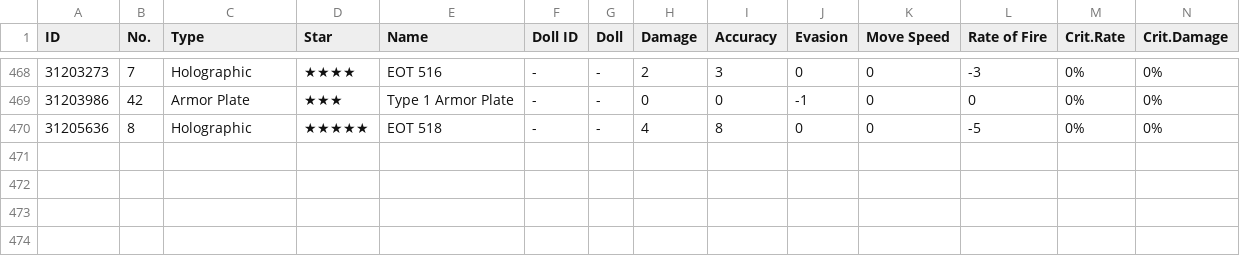
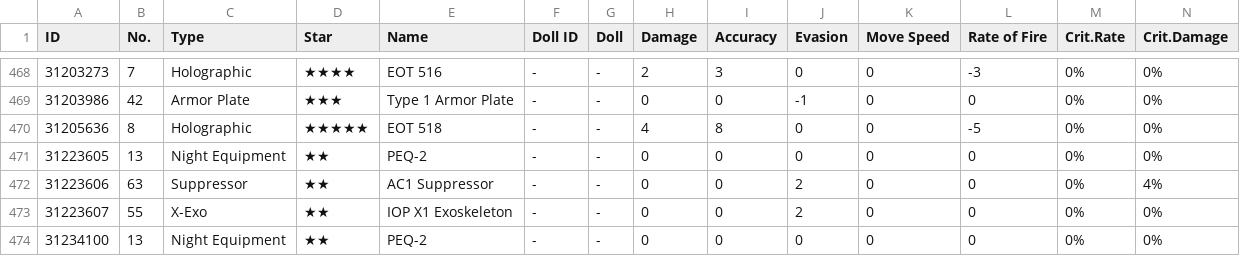
Before and after one commit to m1s3ri/90wish, a CSV file: miseri_34865_equip_info.csv, drawn as a sheet; only a part is shown, gaps mark what is left out; rows hold the shown columns only; the diff names each change by its address in the sheet, - before the commit and + after, or states it on an @@ line.

```diff
--- a/miseri_34865_equip_info.csv
+++ b/miseri_34865_equip_info.csv
+row 471: 31223605 | 13 | Night Equipment | ★★ | PEQ-2 | - | - | 0 | 0 | 0 | 0 | 0 | 0% | 0%
+row 472: 31223606 | 63 | Suppressor | ★★ | AC1 Suppressor | - | - | 0 | 0 | 2 | 0 | 0 | 0% | 4%
+row 473: 31223607 | 55 | X-Exo | ★★ | IOP X1 Exoskeleton | - | - | 0 | 0 | 2 | 0 | 0 | 0% | 0%
+row 474: 31234100 | 13 | Night Equipment | ★★ | PEQ-2 | - | - | 0 | 0 | 0 | 0 | 0 | 0% | 0%
```
Also changed, not shown: miseri_34865_fairy_info.csv, miseri_34865_item_info.csv, 4 other files.
